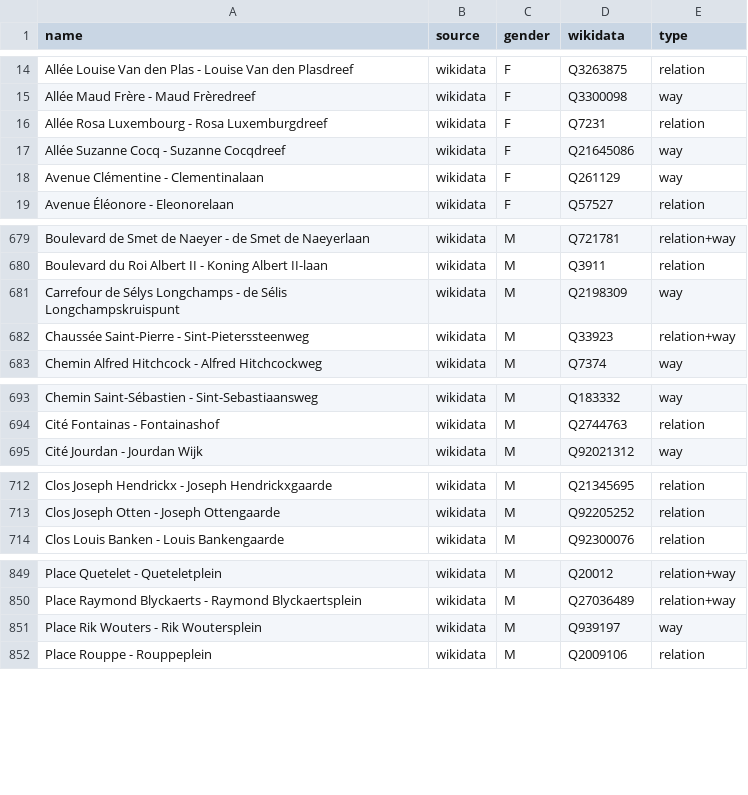
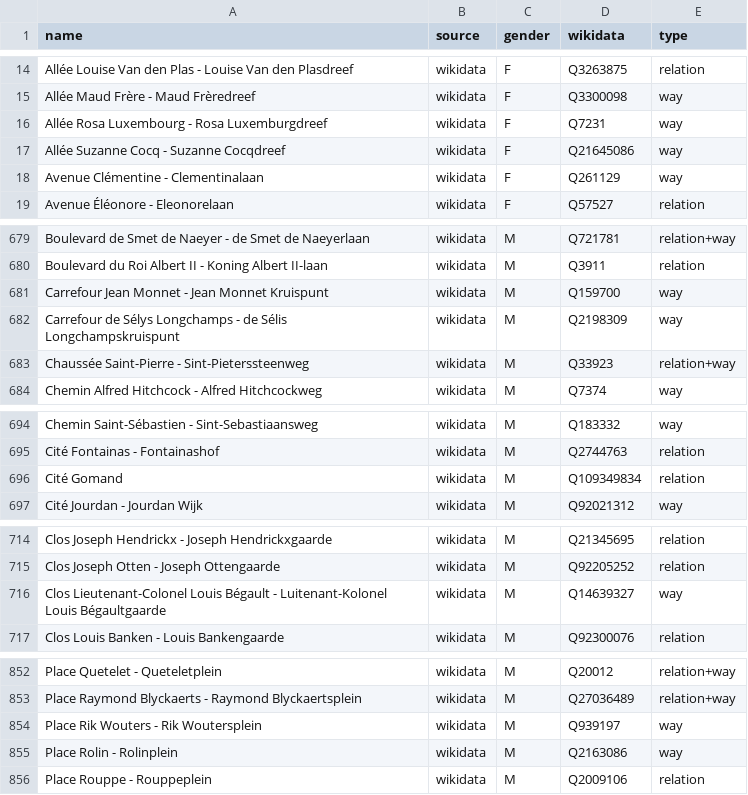
Before and after one commit to EqualStreetNames/equalstreetnames-brussels, a CSV file: data/gender.csv, drawn as a sheet; only a part is shown, gaps mark what is left out; the diff covers the shown part only.

```diff
--- a/data/gender.csv
+++ b/data/gender.csv
@@ -15,3 +15,3 @@ name,source,gender,wikidata,type
 "Allée Maud Frère - Maud Frèredreef",wikidata,F,Q3300098,way
-"Allée Rosa Luxembourg - Rosa Luxemburgdreef",wikidata,F,Q7231,relation
+"Allée Rosa Luxembourg - Rosa Luxemburgdreef",wikidata,F,Q7231,way
 "Allée Suzanne Cocq - Suzanne Cocqdreef",wikidata,F,Q21645086,way
@@ -680,2 +680,3 @@ name,source,gender,wikidata,type
 "Boulevard du Roi Albert II - Koning Albert II-laan",wikidata,M,Q3911,relation
+"Carrefour Jean Monnet - Jean Monnet Kruispunt",wikidata,M,Q159700,way
 "Carrefour de Sélys Longchamps - de Sélis Longchampskruispunt",wikidata,M,Q2198309,way
@@ -694,2 +695,3 @@ name,source,gender,wikidata,type
 "Cité Fontainas - Fontainashof",wikidata,M,Q2744763,relation
+"Cité Gomand",wikidata,M,Q109349834,relation
 "Cité Jourdan - Jourdan Wijk",wikidata,M,Q92021312,way
@@ -713,2 +715,3 @@ name,source,gender,wikidata,type
 "Clos Joseph Otten - Joseph Ottengaarde",wikidata,M,Q92205252,relation
+"Clos Lieutenant-Colonel Louis Bégault - Luitenant-Kolonel Louis Bégaultgaarde",wikidata,M,Q14639327,way
 "Clos Louis Banken - Louis Bankengaarde",wikidata,M,Q92300076,relation
@@ -851,2 +854,3 @@ name,source,gender,wikidata,type
 "Place Rik Wouters - Rik Woutersplein",wikidata,M,Q939197,way
+"Place Rolin - Rolinplein",wikidata,M,Q2163086,way
 "Place Rouppe - Rouppeplein",wikidata,M,Q2009106,relation
```
Also changed, not shown: 1 edited cell elsewhere in this file, data/other.csv, 4 other files.
